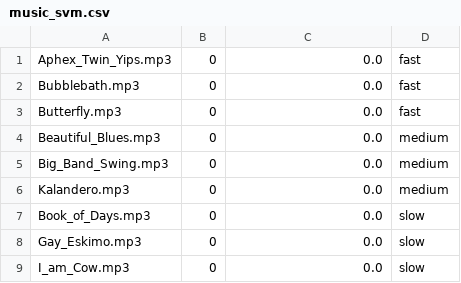
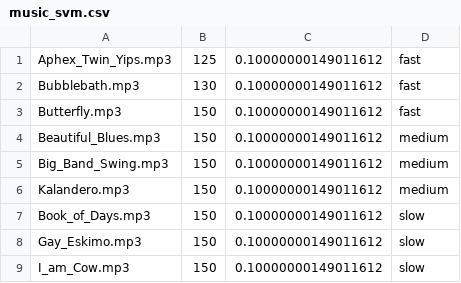
Before and after one commit to ab12tsoa/ITP-Public-Assignments, a CSV file: music_svm_csv/music_svm.csv, drawn as a sheet.

Commit message:
Changed csv creation
Emulates FFT/BeatDetect expected analysis to create more variance in
music_svm_csv.csv

```diff
--- a/music_svm_csv/music_svm.csv
+++ b/music_svm_csv/music_svm.csv
@@ -1,9 +1,9 @@
-Aphex_Twin_Yips.mp3,0,0.0,fast
-Bubblebath.mp3,0,0.0,fast
-Butterfly.mp3,0,0.0,fast
-Beautiful_Blues.mp3,0,0.0,medium
-Big_Band_Swing.mp3,0,0.0,medium
-Kalandero.mp3,0,0.0,medium
-Book_of_Days.mp3,0,0.0,slow
-Gay_Eskimo.mp3,0,0.0,slow
-I_am_Cow.mp3,0,0.0,slow
+Aphex_Twin_Yips.mp3,125,0.10000000149011612,fast
+Bubblebath.mp3,130,0.10000000149011612,fast
+Butterfly.mp3,150,0.10000000149011612,fast
+Beautiful_Blues.mp3,150,0.10000000149011612,medium
+Big_Band_Swing.mp3,150,0.10000000149011612,medium
+Kalandero.mp3,150,0.10000000149011612,medium
+Book_of_Days.mp3,150,0.10000000149011612,slow
+Gay_Eskimo.mp3,150,0.10000000149011612,slow
+I_am_Cow.mp3,150,0.10000000149011612,slow
```
Also changed, not shown: 1 other file.
